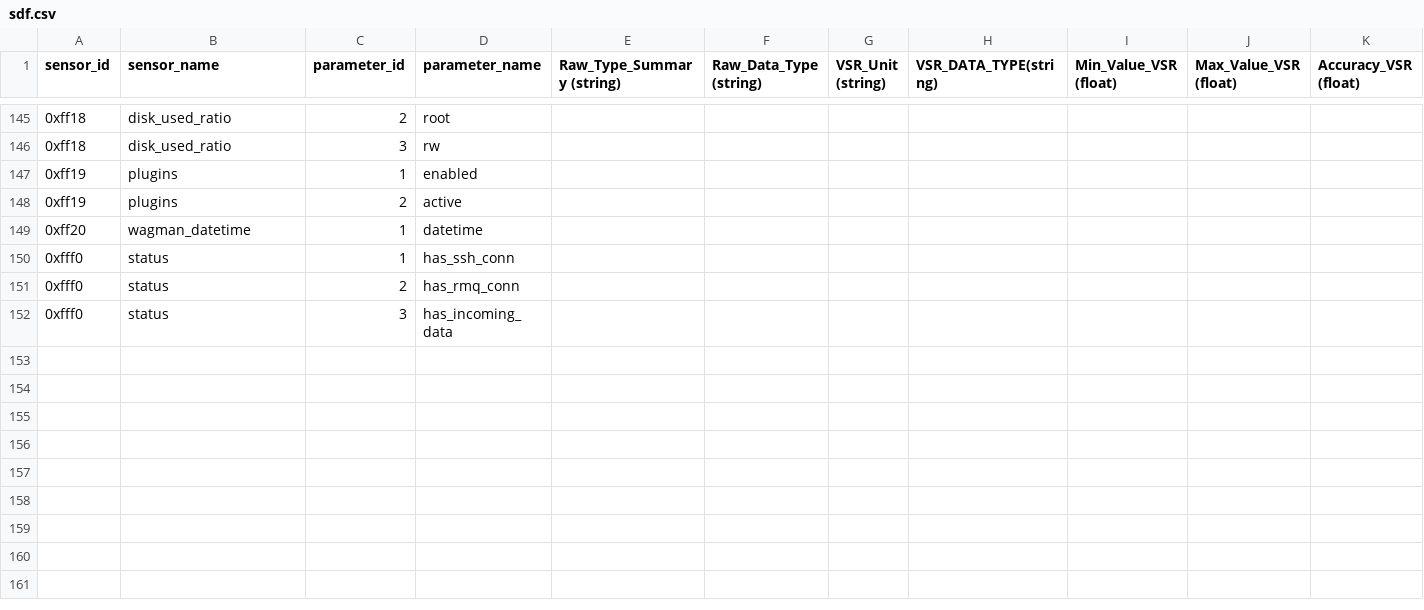
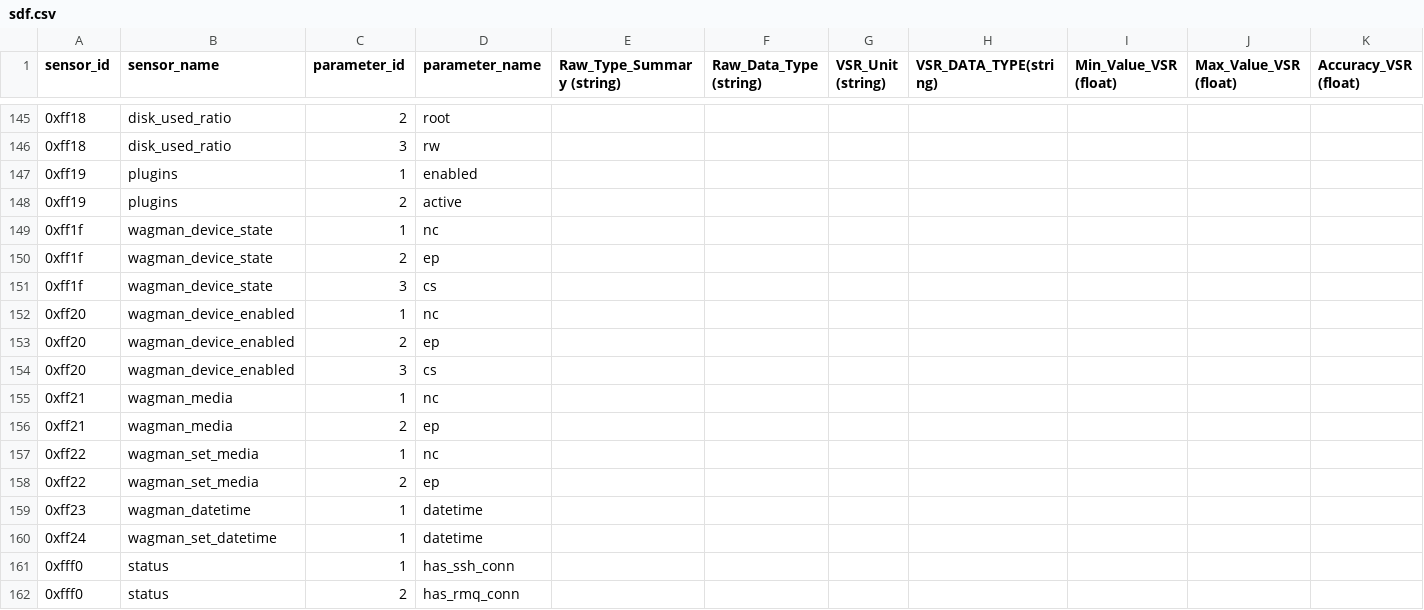
Before and after one commit to waggle-sensor/beehive-etl, a CSV file: beehive-digest-tools/sdf.csv, drawn as a sheet; only a part is shown, gaps mark what is left out; the shorter side is filled out with more unchanged rows; addresses are those after the commit; rows hold the shown columns only; the diff names each change by its address in the sheet, - before the commit and + after, or states it on an @@ line.

Commit message:
fixing more wagman related entries

```diff
--- a/beehive-digest-tools/sdf.csv
+++ b/beehive-digest-tools/sdf.csv
+row 149: 0xff1f | wagman_device_state | 1 | nc
+row 150: 0xff1f | wagman_device_state | 2 | ep
+row 151: 0xff1f | wagman_device_state | 3 | cs
+row 152: 0xff20 | wagman_device_enabled | 1 | nc
+row 153: 0xff20 | wagman_device_enabled | 2 | ep
+row 154: 0xff20 | wagman_device_enabled | 3 | cs
+row 155: 0xff21 | wagman_media | 1 | nc
+row 156: 0xff21 | wagman_media | 2 | ep
+row 157: 0xff22 | wagman_set_media | 1 | nc
+row 158: 0xff22 | wagman_set_media | 2 | ep
-A159 (sensor_id): 0xff20
+A159 (sensor_id): 0xff23
+row 160: 0xff24 | wagman_set_datetime | 1 | datetime
```
